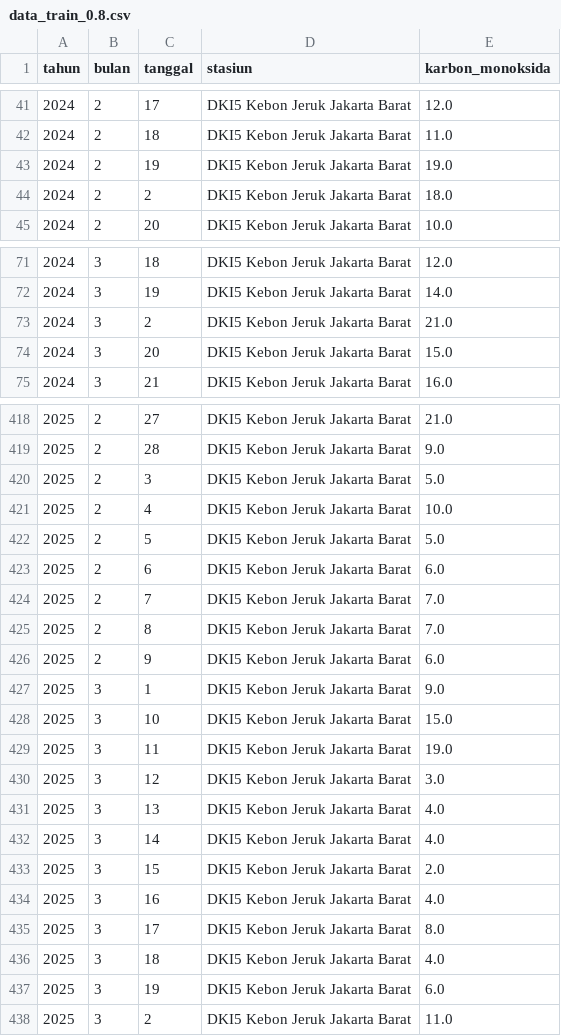
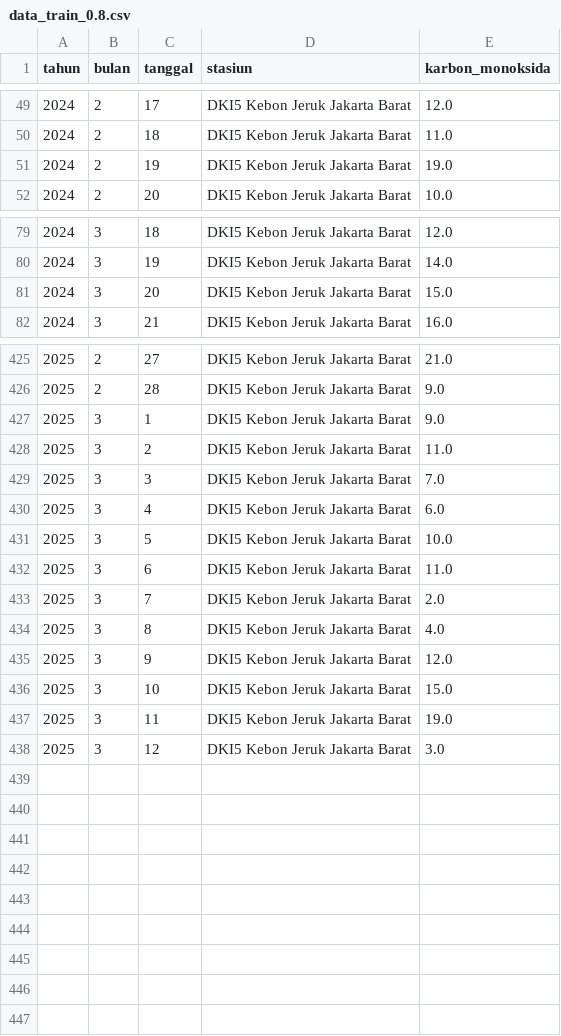
Before and after one commit to Ariwjy/Tugas-Machine-Learning, a CSV file: csv/data_train_0.8.csv, drawn as a sheet; only a part is shown, gaps mark what is left out; the diff covers the shown part only.

```diff
--- a/csv/data_train_0.8.csv
+++ b/csv/data_train_0.8.csv
@@ -43,3 +51,2 @@ tahun,bulan,tanggal,stasiun,karbon_monoksida
 2024,2,19,DKI5  Kebon Jeruk  Jakarta Barat,19.0
-2024,2,2,DKI5  Kebon Jeruk  Jakarta Barat,18.0
 2024,2,20,DKI5  Kebon Jeruk  Jakarta Barat,10.0
@@ -72,3 +80,2 @@ tahun,bulan,tanggal,stasiun,karbon_monoksida
 2024,3,19,DKI5  Kebon Jeruk  Jakarta Barat,14.0
-2024,3,2,DKI5  Kebon Jeruk  Jakarta Barat,21.0
 2024,3,20,DKI5  Kebon Jeruk  Jakarta Barat,15.0
@@ -419,10 +426,11 @@ tahun,bulan,tanggal,stasiun,karbon_monoksida
 2025,2,28,DKI5 Kebon Jeruk Jakarta Barat,9.0
-2025,2,3,DKI5 Kebon Jeruk Jakarta Barat,5.0
-2025,2,4,DKI5 Kebon Jeruk Jakarta Barat,10.0
-2025,2,5,DKI5 Kebon Jeruk Jakarta Barat,5.0
-2025,2,6,DKI5 Kebon Jeruk Jakarta Barat,6.0
-2025,2,7,DKI5 Kebon Jeruk Jakarta Barat,7.0
-2025,2,8,DKI5 Kebon Jeruk Jakarta Barat,7.0
-2025,2,9,DKI5 Kebon Jeruk Jakarta Barat,6.0
 2025,3,1,DKI5 Kebon Jeruk Jakarta Barat,9.0
+2025,3,2,DKI5 Kebon Jeruk Jakarta Barat,11.0
+2025,3,3,DKI5 Kebon Jeruk Jakarta Barat,7.0
+2025,3,4,DKI5 Kebon Jeruk Jakarta Barat,6.0
+2025,3,5,DKI5 Kebon Jeruk Jakarta Barat,10.0
+2025,3,6,DKI5 Kebon Jeruk Jakarta Barat,11.0
+2025,3,7,DKI5 Kebon Jeruk Jakarta Barat,2.0
+2025,3,8,DKI5 Kebon Jeruk Jakarta Barat,4.0
+2025,3,9,DKI5 Kebon Jeruk Jakarta Barat,12.0
 2025,3,10,DKI5 Kebon Jeruk Jakarta Barat,15.0
@@ -430,9 +438 @@ tahun,bulan,tanggal,stasiun,karbon_monoksida
 2025,3,12,DKI5 Kebon Jeruk Jakarta Barat,3.0
-2025,3,13,DKI5 Kebon Jeruk Jakarta Barat,4.0
-2025,3,14,DKI5 Kebon Jeruk Jakarta Barat,4.0
-2025,3,15,DKI5 Kebon Jeruk Jakarta Barat,2.0
-2025,3,16,DKI5 Kebon Jeruk Jakarta Barat,4.0
-2025,3,17,DKI5 Kebon Jeruk Jakarta Barat,8.0
-2025,3,18,DKI5 Kebon Jeruk Jakarta Barat,4.0
-2025,3,19,DKI5 Kebon Jeruk Jakarta Barat,6.0
-2025,3,2,DKI5 Kebon Jeruk Jakarta Barat,11.0
```
Also changed, not shown: 95 moved rows elsewhere in this file, csv/data_test_0.7.csv, csv/data_test_0.8.csv, 1 other file.
